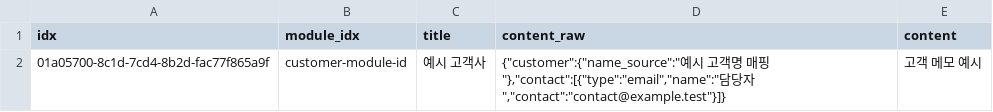
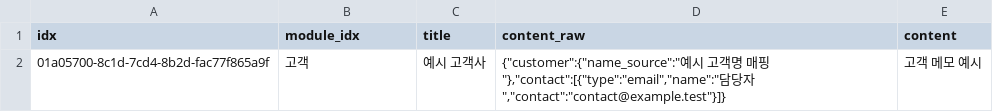
Before and after one commit to gyeolhwi/hermes34-project, a CSV file: examples/customer_module_example.csv, drawn as a sheet.

```diff
--- a/examples/customer_module_example.csv
+++ b/examples/customer_module_example.csv
@@ -1,2 +1,2 @@
 idx,module_idx,title,content_raw,content
-01a05700-8c1d-7cd4-8b2d-fac77f865a9f,customer-module-id,예시 고객사,"{""customer"":{""name_source"":""예시 고객명 매핑""},""contact"":[{""type"":""email"",""name"":""담당자"",""contact"":""contact@example.test""}]}",고객 메모 예시
+01a05700-8c1d-7cd4-8b2d-fac77f865a9f,고객,예시 고객사,"{""customer"":{""name_source"":""예시 고객명 매핑""},""contact"":[{""type"":""email"",""name"":""담당자"",""contact"":""contact@example.test""}]}",고객 메모 예시
```
Also changed, not shown: examples/project_module_example.csv, examples/service_module_example.csv, 6 other files.
